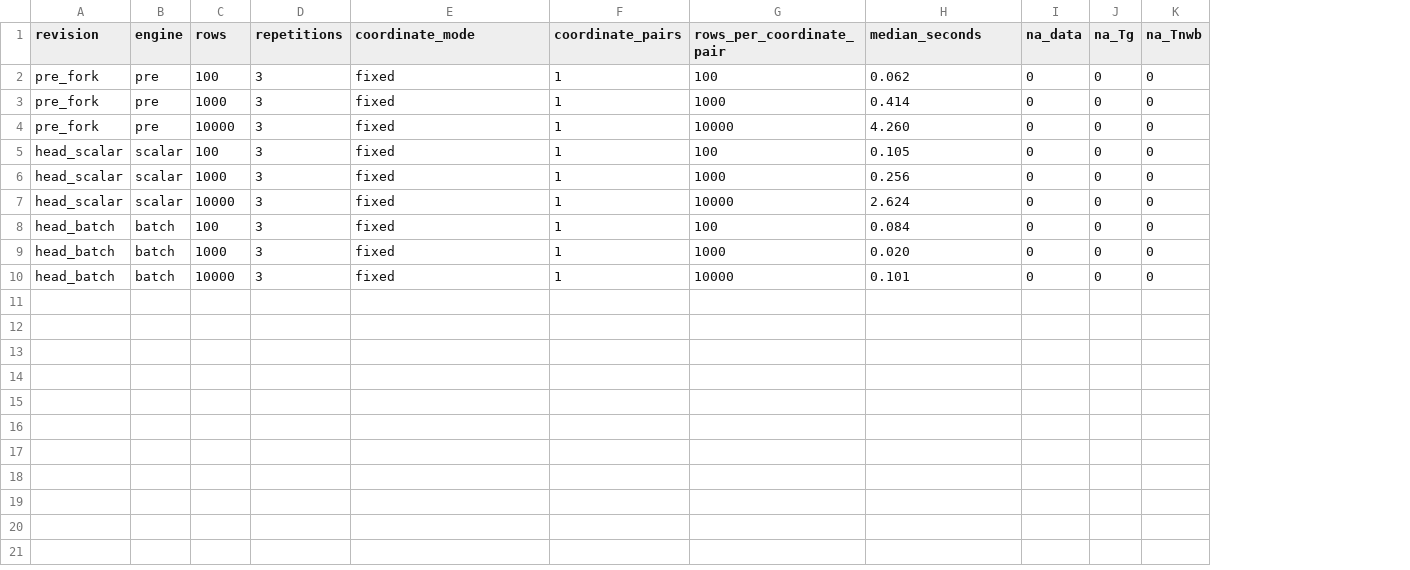
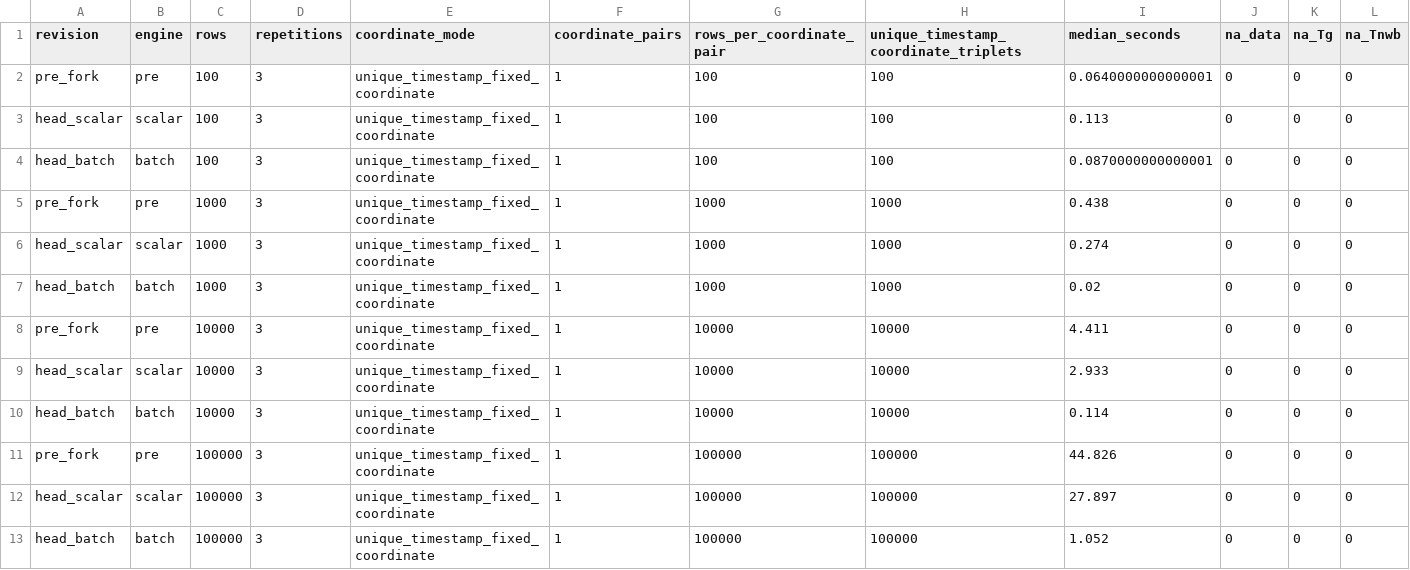
Before and after one commit to zyf0717/HeatStress, a CSV file: benchmarks/results/liljegren-three-way.csv, drawn as a sheet; removed rows and columns are numbered as before the commit, all else as after; the diff names each change by its address in the sheet, - before the commit and + after, or states it on an @@ line.

Commit message:
Refresh unique-triplet three-way benchmarks

```diff
--- a/benchmarks/results/liljegren-three-way.csv
+++ b/benchmarks/results/liljegren-three-way.csv
+column H, rows 1-3: unique_timestamp_coordinate_triplets | 100 | 100; row 6: 1000; rows 9-10: 10000 | 10000; row 13: 100000
-E2 (coordinate_mode): fixed
+E2 (coordinate_mode): unique_timestamp_fixed_coordinate
-I2 (median_seconds): 0.062
+I2 (median_seconds): 0.0640000000000001
-row 3: pre_fork | pre | 1000 | 3 | fixed | 1 | 1000 | 0.414 | 0 | 0 | 0
-row 4: pre_fork | pre | 10000 | 3 | fixed | 1 | 10000 | 4.260 | 0 | 0 | 0
-E3 (coordinate_mode): fixed
+E3 (coordinate_mode): unique_timestamp_fixed_coordinate
-I3 (median_seconds): 0.105
+I3 (median_seconds): 0.113
+row 4: head_batch | batch | 100 | 3 | unique_timestamp_fixed_coordinate | 1 | 100 | 100 | 0.0870000000000001 | 0 | 0 | 0
+row 5: pre_fork | pre | 1000 | 3 | unique_timestamp_fixed_coordinate | 1 | 1000 | 1000 | 0.438 | 0 | 0 | 0
-E6 (coordinate_mode): fixed
+E6 (coordinate_mode): unique_timestamp_fixed_coordinate
-I6 (median_seconds): 0.256
+I6 (median_seconds): 0.274
+row 7: head_batch | batch | 1000 | 3 | unique_timestamp_fixed_coordinate | 1 | 1000 | 1000 | 0.02 | 0 | 0 | 0
+row 8: pre_fork | pre | 10000 | 3 | unique_timestamp_fixed_coordinate | 1 | 10000 | 10000 | 4.411 | 0 | 0 | 0
-E9:E10 (coordinate_mode): fixed
+E9:E10 (coordinate_mode): unique_timestamp_fixed_coordinate
-I9 (median_seconds): 2.624
+I9 (median_seconds): 2.933
-C10 (rows): 100
+C10 (rows): 10000
-G10 (rows_per_coordinate_pair): 100
+G10 (rows_per_coordinate_pair): 10000
-I10 (median_seconds): 0.084
+I10 (median_seconds): 0.114
-row 9: head_batch | batch | 1000 | 3 | fixed | 1 | 1000 | 0.020 | 0 | 0 | 0
+row 11: pre_fork | pre | 100000 | 3 | unique_timestamp_fixed_coordinate | 1 | 100000 | 100000 | 44.826 | 0 | 0 | 0
+row 12: head_scalar | scalar | 100000 | 3 | unique_timestamp_fixed_coordinate | 1 | 100000 | 100000 | 27.897 | 0 | 0 | 0
-C13 (rows): 10000
+C13 (rows): 100000
-E13 (coordinate_mode): fixed
+E13 (coordinate_mode): unique_timestamp_fixed_coordinate
-G13 (rows_per_coordinate_pair): 10000
+G13 (rows_per_coordinate_pair): 100000
-I13 (median_seconds): 0.101
+I13 (median_seconds): 1.052
```
Also changed, not shown: 3 other files.
